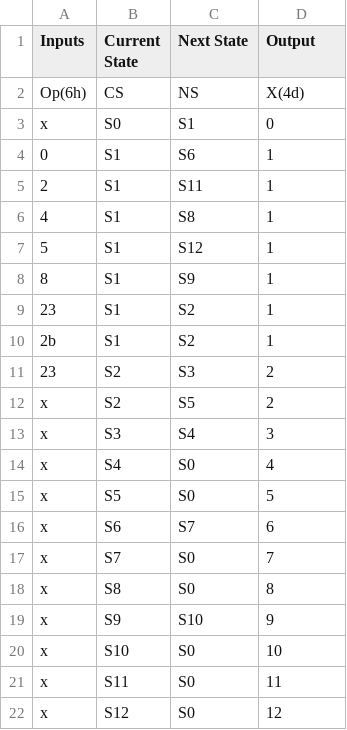
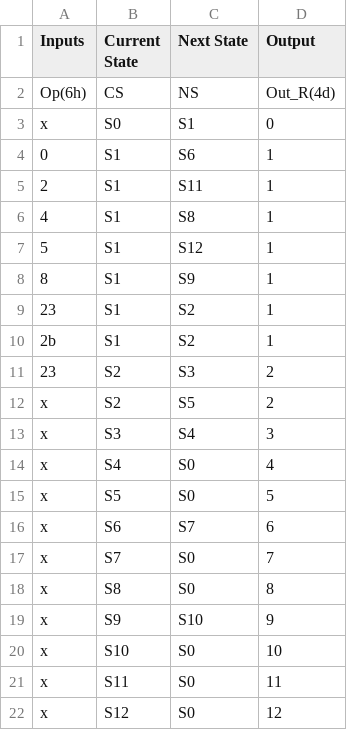
Before and after one commit to JorgeGarcia2/FSMGenerator, a CSV file: MultiFSM.csv, drawn as a sheet.

```diff
--- a/MultiFSM.csv
+++ b/MultiFSM.csv
@@ -1,3 +1,3 @@
 Inputs,Current State,Next State,Output
-Op(6h),CS,NS,X(4d)
+Op(6h),CS,NS,Out_R(4d)
 x,S0,S1,0
```
Also changed, not shown: 1 other file.
